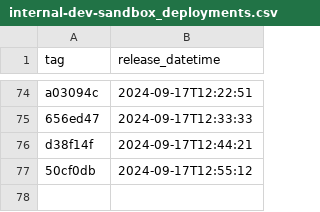
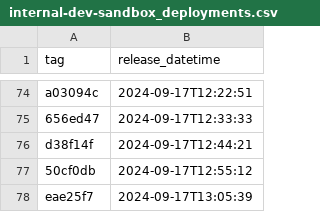
Before and after one commit to NHSDigital/prescriptionsforpatients, a CSV file: _data/internal-dev-sandbox_deployments.csv, drawn as a sheet; only a part is shown, gaps mark what is left out.

```diff
--- a/_data/internal-dev-sandbox_deployments.csv
+++ b/_data/internal-dev-sandbox_deployments.csv
@@ -77 +77,2 @@ d38f14f,2024-09-17T12:44:21
 50cf0db,2024-09-17T12:55:12
+eae25f7,2024-09-17T13:05:39
```
Also changed, not shown: 1 other file.
